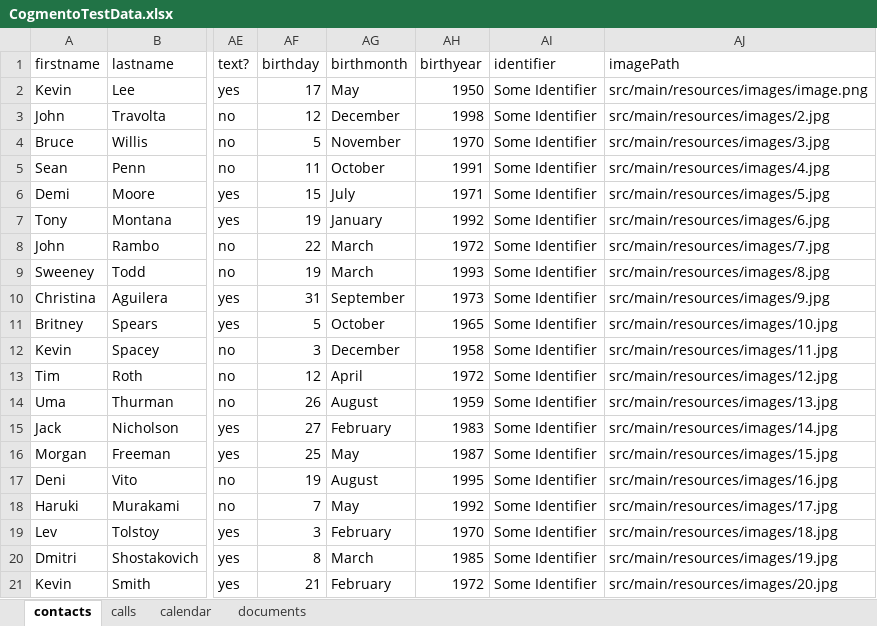
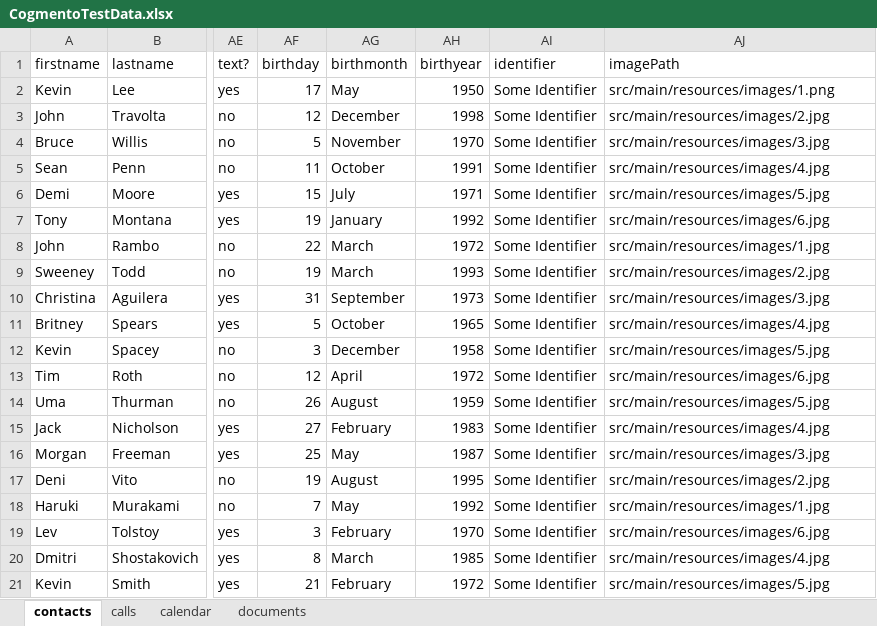
Before and after one commit to mardievv/cogmento-crm-automation-project, an Excel workbook: src/main/resources/contactData/CogmentoTestData.xlsx, sheet contacts, drawn as a sheet; only a part is shown, gaps mark what is left out; values as stored, in another font and other column widths than the file's, no borders; the diff names each change by its address in the sheet, - before the commit and + after, or states it on an @@ line.

Commit message:
COGMENTO-1238 Working on Contacts class it's in progress saved all contact elements

```diff
--- a/src/main/resources/contactData/CogmentoTestData.xlsx (sheet contacts)
+++ b/src/main/resources/contactData/CogmentoTestData.xlsx (sheet contacts)
-AJ2 (imagePath): src/main/resources/images/image.png
+AJ2 (imagePath): src/main/resources/images/1.png
-AJ8 (imagePath): src/main/resources/images/7.jpg
+AJ8 (imagePath): src/main/resources/images/1.jpg
-AJ9 (imagePath): src/main/resources/images/8.jpg
+AJ9 (imagePath): src/main/resources/images/2.jpg
-AJ10 (imagePath): src/main/resources/images/9.jpg
+AJ10 (imagePath): src/main/resources/images/3.jpg
-AJ11 (imagePath): src/main/resources/images/10.jpg
+AJ11 (imagePath): src/main/resources/images/4.jpg
-AJ12 (imagePath): src/main/resources/images/11.jpg
+AJ12 (imagePath): src/main/resources/images/5.jpg
-AJ13 (imagePath): src/main/resources/images/12.jpg
+AJ13 (imagePath): src/main/resources/images/6.jpg
-AJ14 (imagePath): src/main/resources/images/13.jpg
+AJ14 (imagePath): src/main/resources/images/5.jpg
-AJ15 (imagePath): src/main/resources/images/14.jpg
+AJ15 (imagePath): src/main/resources/images/4.jpg
-AJ16 (imagePath): src/main/resources/images/15.jpg
+AJ16 (imagePath): src/main/resources/images/3.jpg
-AJ17 (imagePath): src/main/resources/images/16.jpg
+AJ17 (imagePath): src/main/resources/images/2.jpg
-AJ18 (imagePath): src/main/resources/images/17.jpg
+AJ18 (imagePath): src/main/resources/images/1.jpg
-AJ19 (imagePath): src/main/resources/images/18.jpg
+AJ19 (imagePath): src/main/resources/images/6.jpg
-AJ20 (imagePath): src/main/resources/images/19.jpg
+AJ20 (imagePath): src/main/resources/images/4.jpg
-AJ21 (imagePath): src/main/resources/images/20.jpg
+AJ21 (imagePath): src/main/resources/images/5.jpg
```
Also changed, not shown: 9 other files.
